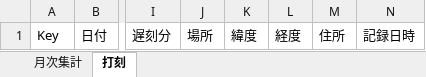
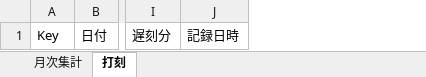
Before and after one commit to ryohashikawa221-lgtm/-, an Excel workbook: kintai/power-automate/勤怠記録.xlsx, sheet 打刻, drawn as a sheet; only a part is shown, gaps mark what is left out; values as stored, in another font and other column widths than the file's, no borders; table styles not drawn; the diff names each change by its address in the sheet, - before the commit and + after, or states it on an @@ line.

```diff
--- a/kintai/power-automate/勤怠記録.xlsx (sheet 打刻)
+++ b/kintai/power-automate/勤怠記録.xlsx (sheet 打刻)
-column J, row 1: 場所
-column K, row 1: 緯度
-column L, row 1: 経度
-column M, row 1: 住所
```
Also changed, not shown: sheet 月次集計, 2 other files.
